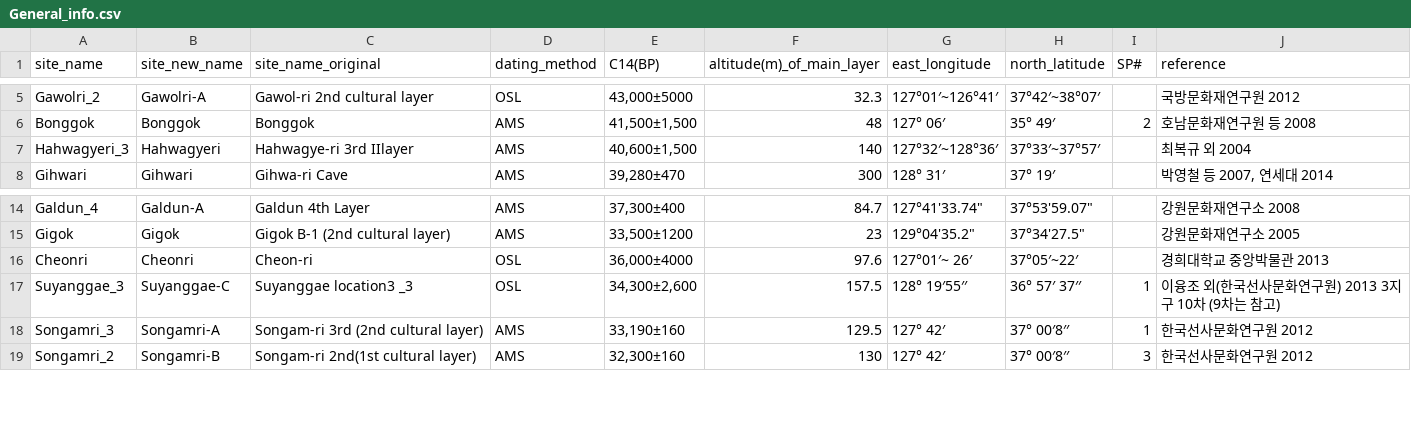
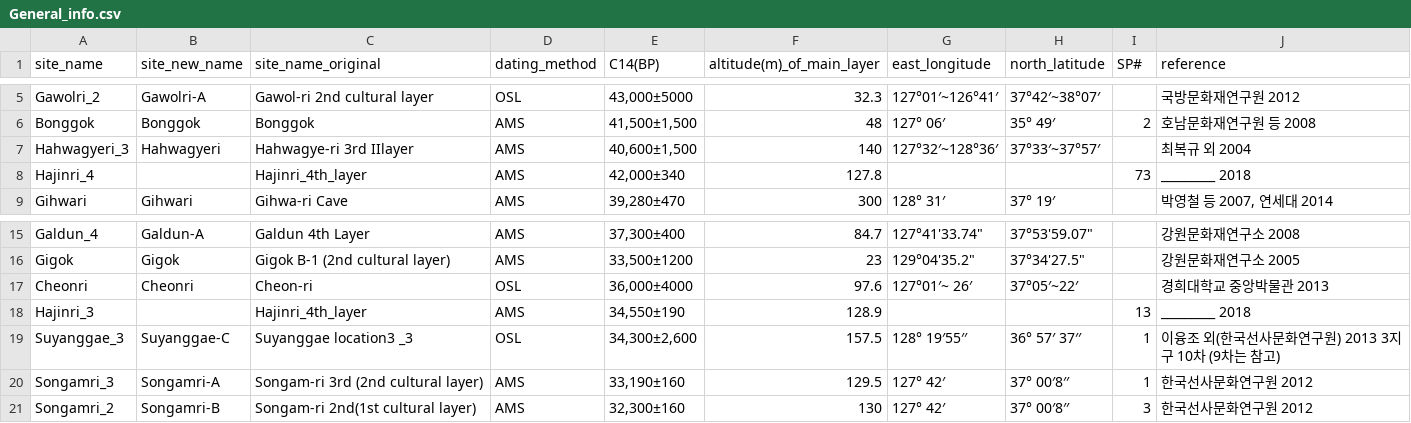
Before and after one commit to parkgayoung/koreapaleolithicmobilityoccupation, a CSV file: analysis/data/raw_data/General_info.csv, drawn as a sheet; only a part is shown, gaps mark what is left out; the diff names each change by its address in the sheet, - before the commit and + after, or states it on an @@ line.

Commit message:
updated with new data

```diff
--- a/analysis/data/raw_data/General_info.csv
+++ b/analysis/data/raw_data/General_info.csv
+row 8: Hajinri_4 |  | Hajinri_4th_layer | AMS | 42,000±340 | 127.8 |  |  | 73 | _________ 2018
+row 18: Hajinri_3 |  | Hajinri_4th_layer | AMS | 34,550±190 | 128.9 |  |  | 13 | _________ 2018
```
Also changed, not shown: analysis/data/raw_data/korean_palaeolithic_site_locations.csv, 3 other files.
